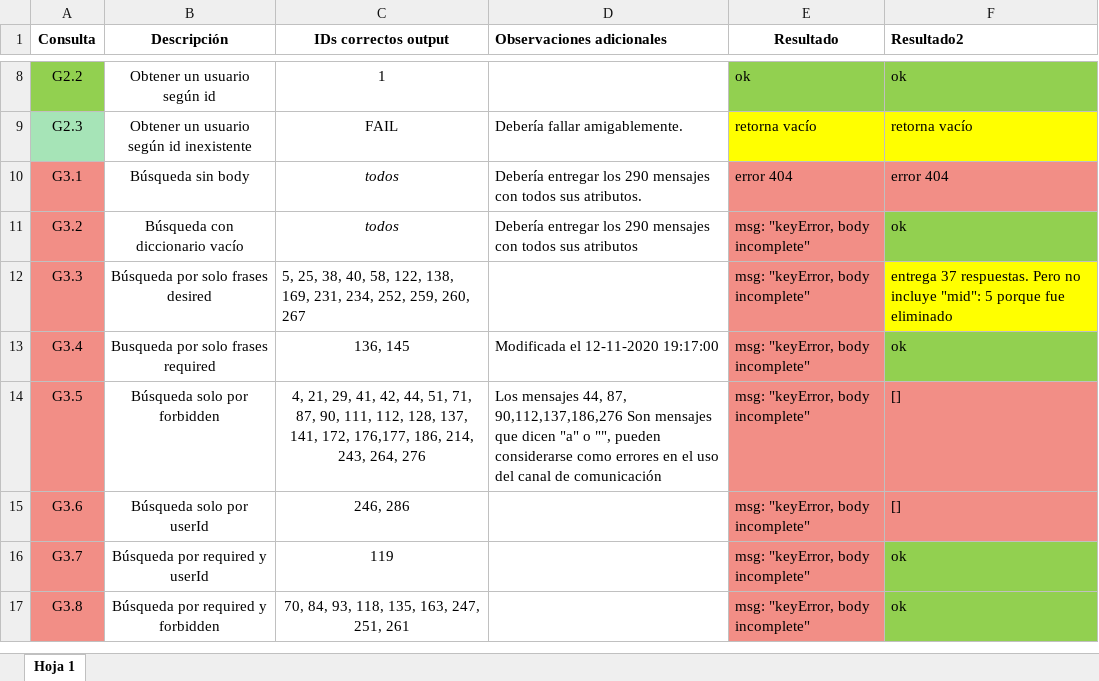
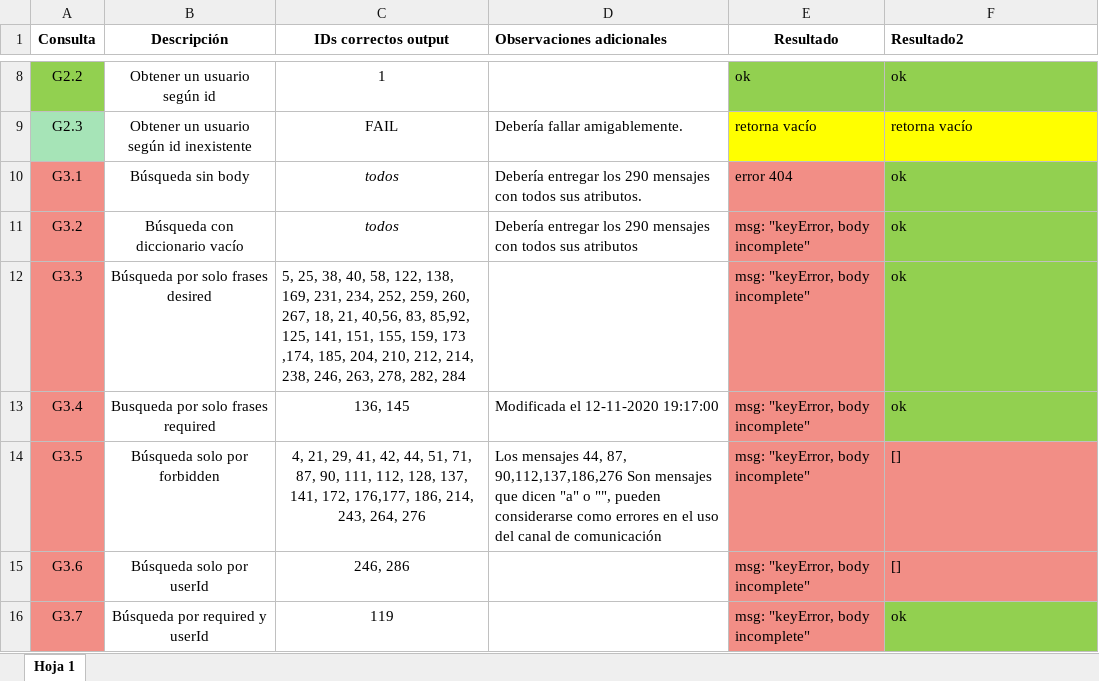
Before and after one commit to jordonezp/Bases-de-Datos-IIC2413-2020-2, an Excel workbook: Entrega4/Resultados Consultas.xlsx, sheet Hoja 1, drawn as a sheet; only a part is shown, gaps mark what is left out; the shorter side is filled out with more unchanged rows; values as stored, in another font and other column widths than the file's, no borders; the diff names each change by its address in the sheet, - before the commit and + after, or states it on an @@ line.

```diff
--- a/Entrega4/Resultados Consultas.xlsx (sheet Hoja 1)
+++ b/Entrega4/Resultados Consultas.xlsx (sheet Hoja 1)
-F10 (Resultado2): error 404
+F10 (Resultado2): ok
-F10 fill: #F28E86
+F10 fill: #92D050
-C12 (IDs correctos output): …259, 260, 267
+C12 (IDs correctos output): …259, 260, 267, 18, 21, 40,56, 83, 85,92, 125, 141, 151, 155, 159, 173 ,174, 185, 204, 210, 212, 214, 238, 246, 263, 278, 282, 284
-F12 (Resultado2): entrega 37 respuestas. Pero no incluye "mid": 5 porque fue eliminado
+F12 (Resultado2): ok
-F12 fill: #FFFF00
+F12 fill: #92D050
```
Also changed, not shown: 1 other file.
